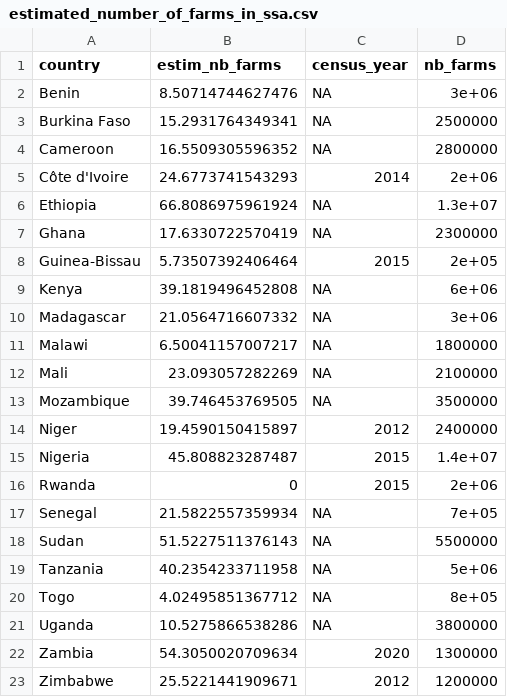
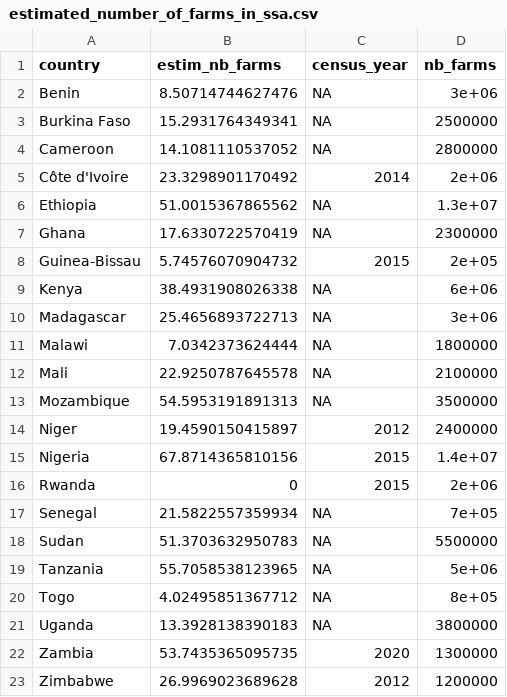
Before and after one commit to shadowhgni/quick_test_farm_size_claude, a CSV file: farm_size_project_complete/output/other_illustr/tables/estimated_number_of_farms_in_ssa.csv, drawn as a sheet.

```diff
--- a/farm_size_project_complete/output/other_illustr/tables/estimated_number_of_farms_in_ssa.csv
+++ b/farm_size_project_complete/output/other_illustr/tables/estimated_number_of_farms_in_ssa.csv
@@ -3,21 +3,21 @@
 "Burkina Faso",15.2931764349341,NA,2500000
-"Cameroon",16.5509305596352,NA,2800000
-"Côte d'Ivoire",24.6773741543293,2014,2e+06
-"Ethiopia",66.8086975961924,NA,1.3e+07
+"Cameroon",14.1081110537052,NA,2800000
+"Côte d'Ivoire",23.3298901170492,2014,2e+06
+"Ethiopia",51.0015367865562,NA,1.3e+07
 "Ghana",17.6330722570419,NA,2300000
-"Guinea-Bissau",5.73507392406464,2015,2e+05
-"Kenya",39.1819496452808,NA,6e+06
-"Madagascar",21.0564716607332,NA,3e+06
-"Malawi",6.50041157007217,NA,1800000
-"Mali",23.093057282269,NA,2100000
-"Mozambique",39.746453769505,NA,3500000
+"Guinea-Bissau",5.74576070904732,2015,2e+05
+"Kenya",38.4931908026338,NA,6e+06
+"Madagascar",25.4656893722713,NA,3e+06
+"Malawi",7.0342373624444,NA,1800000
+"Mali",22.9250787645578,NA,2100000
+"Mozambique",54.5953191891313,NA,3500000
 "Niger",19.4590150415897,2012,2400000
-"Nigeria",45.808823287487,2015,1.4e+07
+"Nigeria",67.8714365810156,2015,1.4e+07
 "Rwanda",0,2015,2e+06
 "Senegal",21.5822557359934,NA,7e+05
-"Sudan",51.5227511376143,NA,5500000
-"Tanzania",40.2354233711958,NA,5e+06
+"Sudan",51.3703632950783,NA,5500000
+"Tanzania",55.7058538123965,NA,5e+06
 "Togo",4.02495851367712,NA,8e+05
-"Uganda",10.5275866538286,NA,3800000
-"Zambia",54.3050020709634,2020,1300000
-"Zimbabwe",25.5221441909671,2012,1200000
+"Uganda",13.3928138390183,NA,3800000
+"Zambia",53.7435365095735,2020,1300000
+"Zimbabwe",26.9969023689628,2012,1200000
```
Also changed, not shown: 20 other files.
